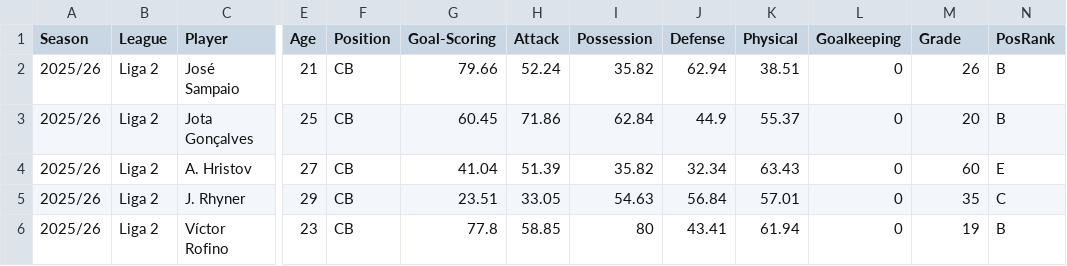
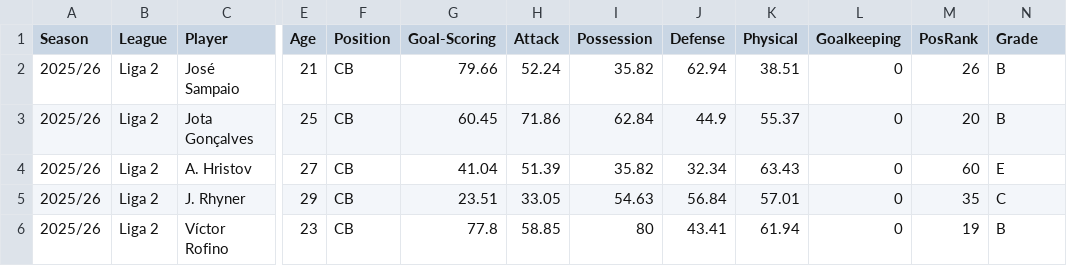
Before and after one commit to nunopnfelix/thestatsway-scouting-talent-in-portugal-app, a CSV file: DATA.csv, drawn as a sheet; only a part is shown, gaps mark what is left out; the diff names each change by its address in the sheet, - before the commit and + after, or states it on an @@ line.

Commit message:
New data update correction

```diff
--- a/DATA.csv
+++ b/DATA.csv
-M1: Grade
+M1: PosRank
-N1: PosRank
+N1: Grade
```
